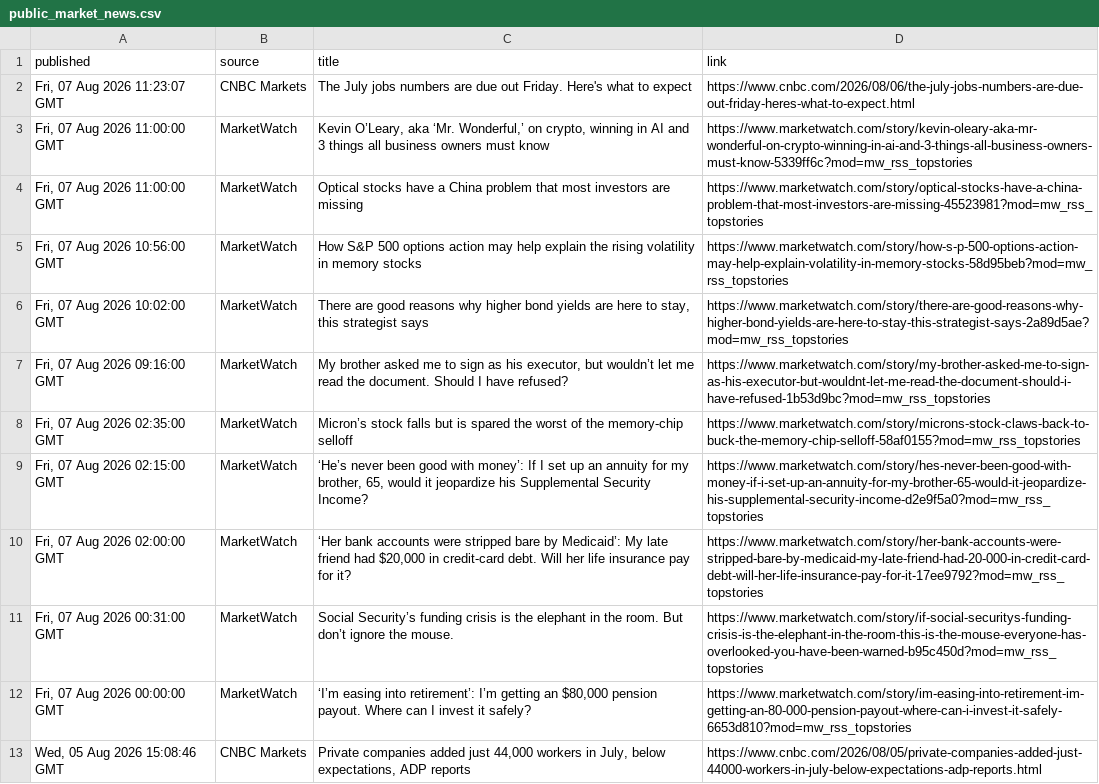
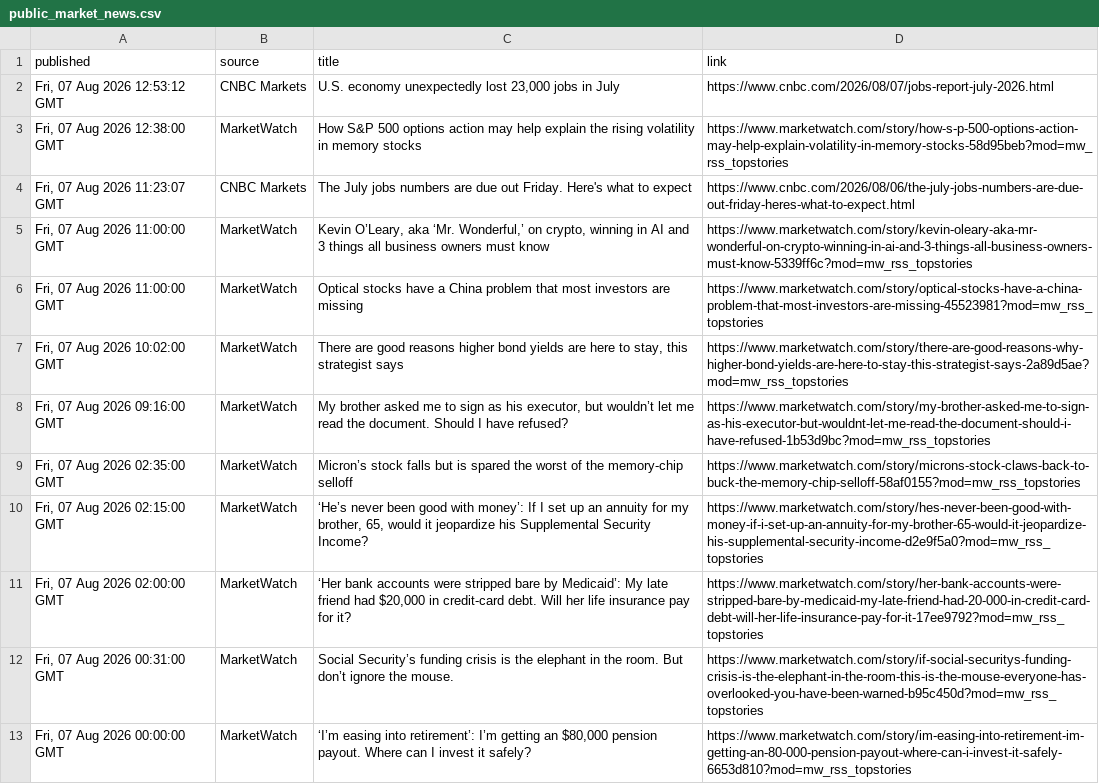
Before and after one commit to aivisionaryworld-blip/ai-insider-site, a CSV file: public_market_news.csv, drawn as a sheet; only a part is shown; the shorter side is filled out with more unchanged rows; the diff covers the shown part only.

```diff
--- a/public_market_news.csv
+++ b/public_market_news.csv
@@ -1,2 +1,4 @@
 published,source,title,link
+"Fri, 07 Aug 2026 12:53:12 GMT",CNBC Markets,"U.S. economy unexpectedly lost 23,000 jobs in July",https://www.cnbc.com/2026/08/07/jobs-report-july-2026.html
+"Fri, 07 Aug 2026 12:38:00 GMT",MarketWatch,How S&P 500 options action may help explain the rising volatility in memory stocks,https://www.marketwatch.com/story/how-s-p-500-options-action-may-help-explain-volatility-in-memory-stocks-58d95beb?mod=mw_rss_topstories
 "Fri, 07 Aug 2026 11:23:07 GMT",CNBC Markets,The July jobs numbers are due out Friday. Here's what to expect,https://www.cnbc.com/2026/08/06/the-july-jobs-numbers-are-due-out-friday-heres-what-to-expect.html
@@ -4,4 +6,3 @@ published,source,title,link
 "Fri, 07 Aug 2026 11:00:00 GMT",MarketWatch,Optical stocks have a China problem that most investors are missing,https://www.marketwatch.com/story/optical-stocks-have-a-china-problem-that-most-investors-are-missing-45523981?mod=mw_rss_topstories
-"Fri, 07 Aug 2026 10:56:00 GMT",MarketWatch,How S&P 500 options action may help explain the rising volatility in memory stocks,https://www.marketwatch.com/story/how-s-p-500-options-action-may-help-explain-volatility-in-memory-stocks-58d95beb?mod=mw_rss_topstories
-"Fri, 07 Aug 2026 10:02:00 GMT",MarketWatch,"There are good reasons why higher bond yields are here to stay, this strategist says",https://www.marketwatch.com/story/there-are-good-reasons-why-higher-bond-yields-are-here-to-stay-this-strategist-says-2a89d5ae?mod=mw_rss_topstories
+"Fri, 07 Aug 2026 10:02:00 GMT",MarketWatch,"There are good reasons higher bond yields are here to stay, this strategist says",https://www.marketwatch.com/story/there-are-good-reasons-why-higher-bond-yields-are-here-to-stay-this-strategist-says-2a89d5ae?mod=mw_rss_topstories
 "Fri, 07 Aug 2026 09:16:00 GMT",MarketWatch,"My brother asked me to sign as his executor, but wouldn’t let me read the document. Should I have refused?",https://www.marketwatch.com/story/my-brother-asked-me-to-sign-as-his-executor-but-wouldnt-let-me-read-the-document-should-i-have-refused-1b53d9bc?mod=mw_rss_topstories
```
Also changed, not shown: 1 removed row and 30 edited cells elsewhere in this file.
